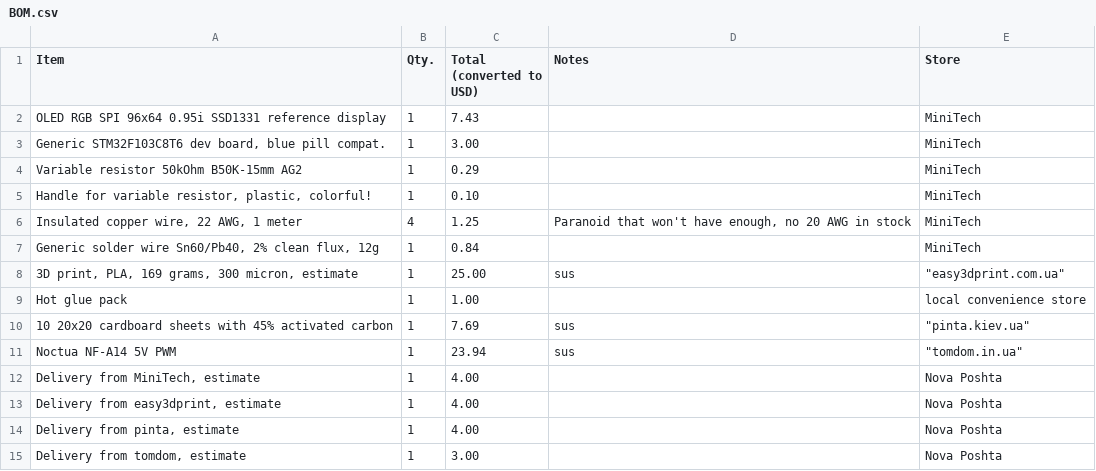
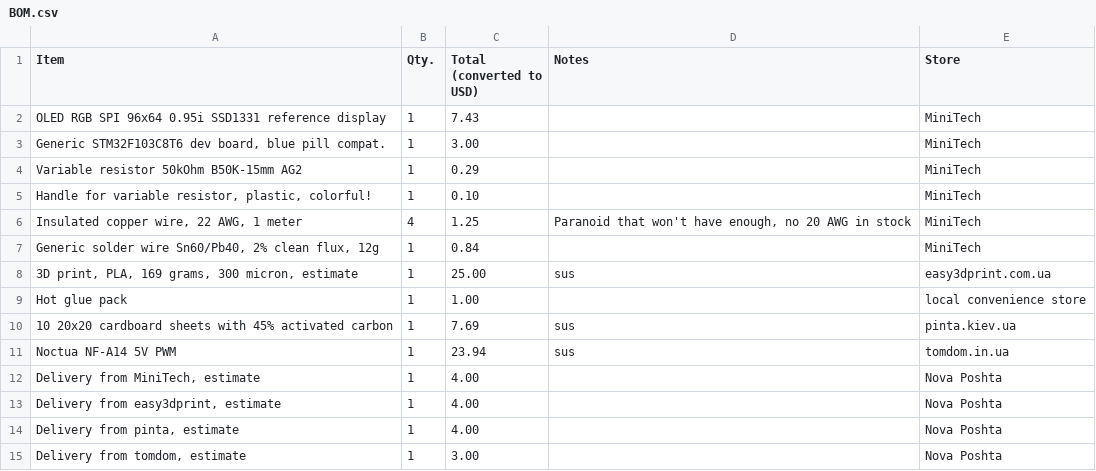
Before and after one commit to TailsFanLOL/LungClean, a CSV file: BOM.csv, drawn as a sheet.

```diff
--- a/BOM.csv
+++ b/BOM.csv
@@ -7,6 +7,6 @@ Insulated copper wire, 22 AWG, 1 meter	4	1.25	Paranoid that won't have enough, n
 Generic solder wire Sn60/Pb40, 2% clean flux, 12g	1	0.84		MiniTech
-3D print, PLA, 169 grams, 300 micron, estimate	1	25.00	sus	"""easy3dprint.com.ua"""
+3D print, PLA, 169 grams, 300 micron, estimate	1	25.00	sus	easy3dprint.com.ua
 Hot glue pack	1	1.00		local convenience store
-10 20x20 cardboard sheets with 45% activated carbon	1	7.69	sus	"""pinta.kiev.ua"""
-Noctua NF-A14 5V PWM	1	23.94	sus	"""tomdom.in.ua"""
+10 20x20 cardboard sheets with 45% activated carbon	1	7.69	sus	pinta.kiev.ua
+Noctua NF-A14 5V PWM	1	23.94	sus	tomdom.in.ua
 Delivery from MiniTech, estimate	1	4.00		Nova Poshta
```
